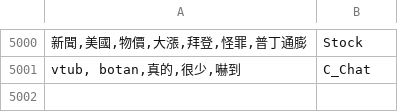
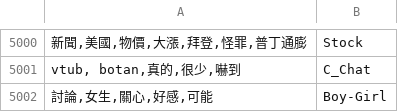
Before and after one commit to joyceseven1124/Stage2, a CSV file: tokenized_titles.csv, drawn as a sheet; only a part is shown, gaps mark what is left out; the diff names each change by its address in the sheet, - before the commit and + after, or states it on an @@ line.

```diff
--- a/tokenized_titles.csv
+++ b/tokenized_titles.csv
+row 5002: 討論,女生,關心,好感,可能 | Boy-Girl
```
Also changed, not shown: 3 other files.
